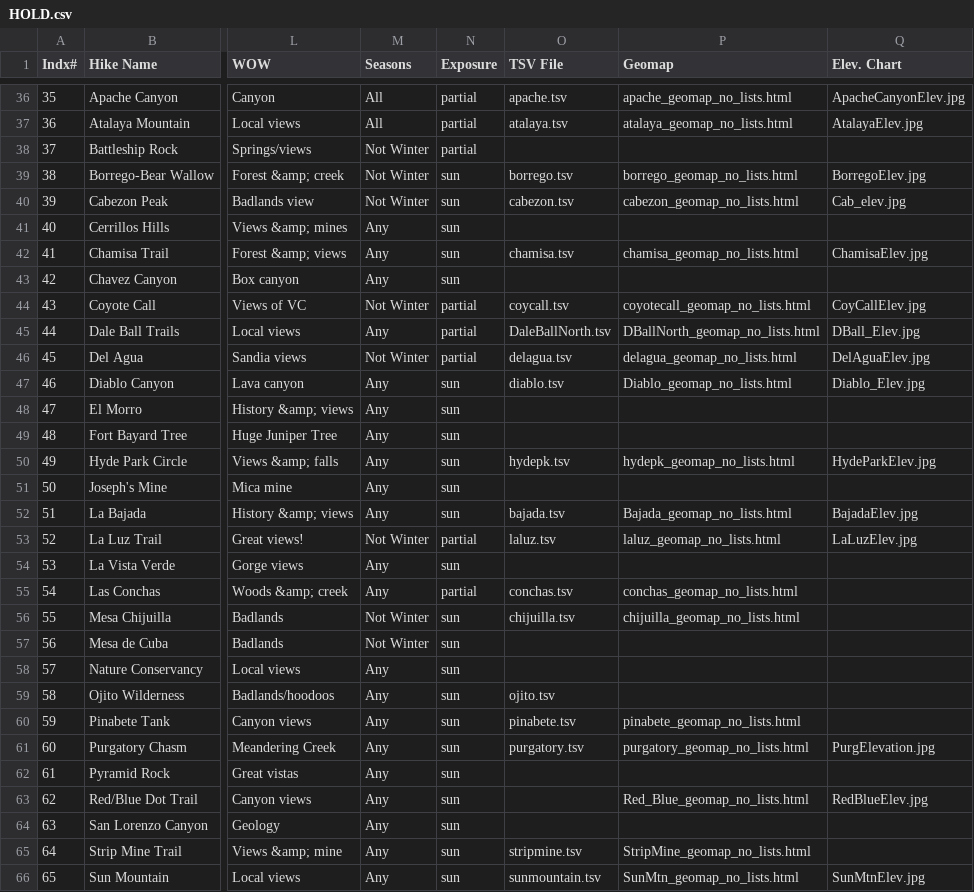
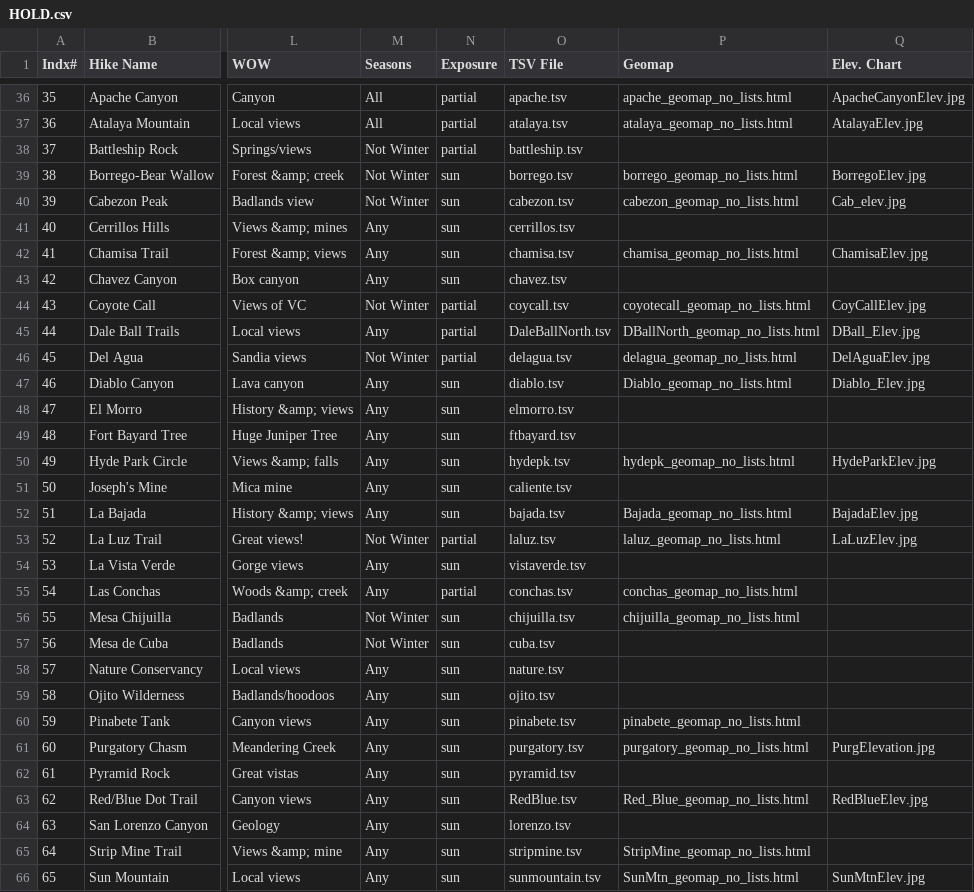
Before and after one commit to krcowles/ktesa, a CSV file: data/HOLD.csv, drawn as a sheet; only a part is shown, gaps mark what is left out; the diff covers the shown part only; the diff names each change by its address in the sheet, - before the commit and + after, or states it on an @@ line.

```diff
--- a/data/HOLD.csv
+++ b/data/HOLD.csv
-O38 (TSV File): (empty)
+O38 (TSV File): battleship.tsv
-O41 (TSV File): (empty)
+O41 (TSV File): cerrillos.tsv
-O43 (TSV File): (empty)
+O43 (TSV File): chavez.tsv
-O48 (TSV File): (empty)
+O48 (TSV File): elmorro.tsv
-O49 (TSV File): (empty)
+O49 (TSV File): ftbayard.tsv
-O51 (TSV File): (empty)
+O51 (TSV File): caliente.tsv
-O54 (TSV File): (empty)
+O54 (TSV File): vistaverde.tsv
-O57 (TSV File): (empty)
+O57 (TSV File): cuba.tsv
-O58 (TSV File): (empty)
+O58 (TSV File): nature.tsv
-O62 (TSV File): (empty)
+O62 (TSV File): pyramid.tsv
-O63 (TSV File): (empty)
+O63 (TSV File): RedBlue.tsv
-O64 (TSV File): (empty)
+O64 (TSV File): lorenzo.tsv
```
Also changed, not shown: 2 added rows and 41 edited cells elsewhere in this file, data/test.csv, 8 other files.
